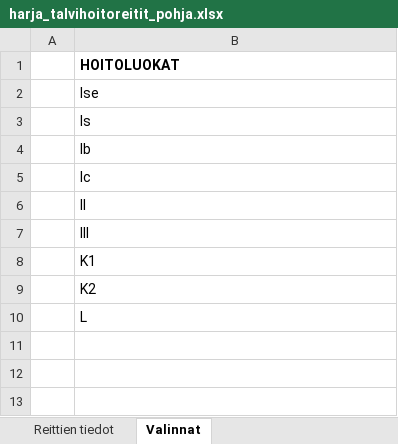
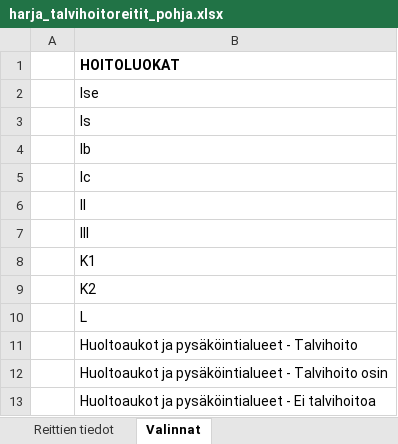
Before and after one commit to finnishtransportagency/harja, an Excel workbook: dev-resources/excel/harja_talvihoitoreitit_pohja.xlsx, sheet Valinnat, drawn as a sheet; values as stored, in another font and other column widths than the file's, no borders; the diff names each change by its address in the sheet, - before the commit and + after, or states it on an @@ line.

```diff
--- a/dev-resources/excel/harja_talvihoitoreitit_pohja.xlsx (sheet Valinnat)
+++ b/dev-resources/excel/harja_talvihoitoreitit_pohja.xlsx (sheet Valinnat)
+row 11:  | Huoltoaukot ja pysäköintialueet - Talvihoito
+row 12:  | Huoltoaukot ja pysäköintialueet - Talvihoito osin
+row 13:  | Huoltoaukot ja pysäköintialueet - Ei talvihoitoa
```
Also changed, not shown: sheet Reittien tiedot, 2 other files.
